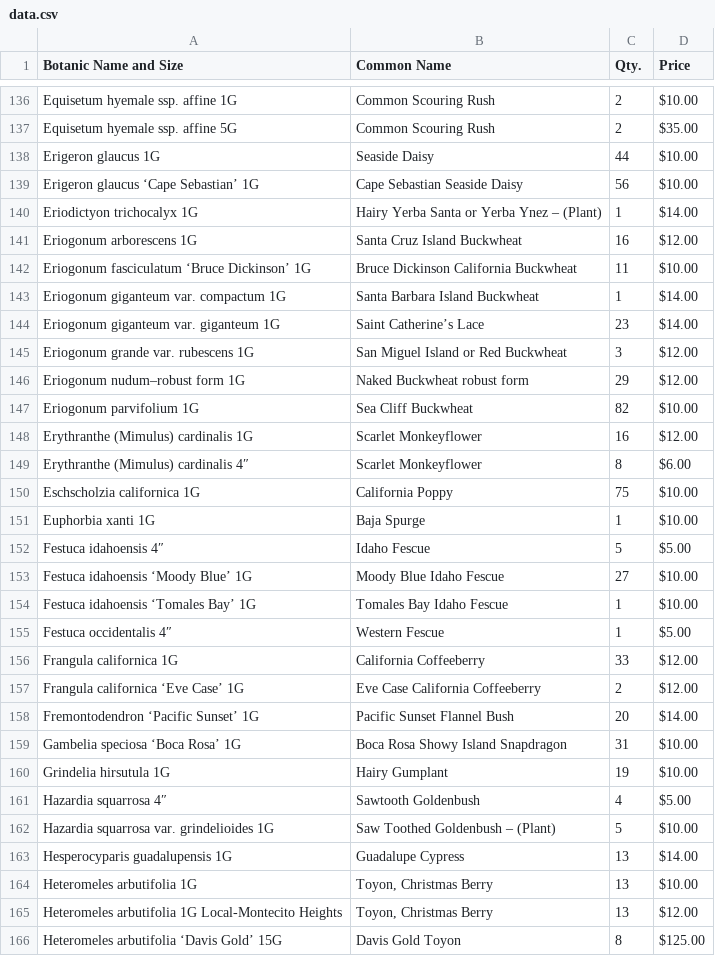
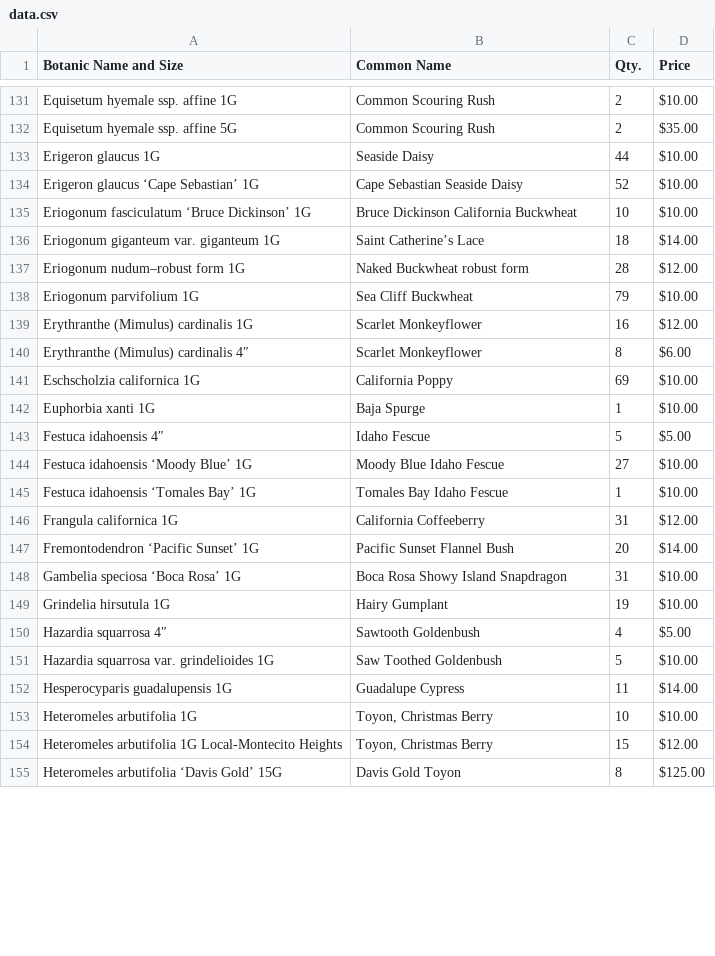
Before and after one commit to facetprude/payne2, a CSV file: data.csv, drawn as a sheet; only a part is shown, gaps mark what is left out; the diff covers the shown part only.

```diff
--- a/data.csv
+++ b/data.csv
@@ -138,14 +133,10 @@ Equisetum hyemale ssp. affine 5G,Common Scouring Rush,2,$35.00
 Erigeron glaucus 1G,Seaside Daisy,44,$10.00
-Erigeron glaucus ‘Cape Sebastian’ 1G,Cape Sebastian Seaside Daisy,56,$10.00
-Eriodictyon trichocalyx 1G,Hairy Yerba Santa or Yerba Ynez – (Plant),1,$14.00
-Eriogonum arborescens 1G,Santa Cruz Island Buckwheat,16,$12.00
-Eriogonum fasciculatum ‘Bruce Dickinson’ 1G,Bruce Dickinson California Buckwheat,11,$10.00
-Eriogonum giganteum var. compactum 1G,Santa Barbara Island Buckwheat,1,$14.00
-Eriogonum giganteum var. giganteum 1G,Saint Catherine’s Lace,23,$14.00
-Eriogonum grande var. rubescens 1G,San Miguel Island or Red Buckwheat,3,$12.00
-Eriogonum nudum–robust form 1G,Naked Buckwheat robust form,29,$12.00
-Eriogonum parvifolium 1G,Sea Cliff Buckwheat,82,$10.00
+Erigeron glaucus ‘Cape Sebastian’ 1G,Cape Sebastian Seaside Daisy,52,$10.00
+Eriogonum fasciculatum ‘Bruce Dickinson’ 1G,Bruce Dickinson California Buckwheat,10,$10.00
+Eriogonum giganteum var. giganteum 1G,Saint Catherine’s Lace,18,$14.00
+Eriogonum nudum–robust form 1G,Naked Buckwheat robust form,28,$12.00
+Eriogonum parvifolium 1G,Sea Cliff Buckwheat,79,$10.00
 Erythranthe (Mimulus) cardinalis 1G,Scarlet Monkeyflower,16,$12.00
 Erythranthe (Mimulus) cardinalis 4″,Scarlet Monkeyflower,8,$6.00
-Eschscholzia californica 1G,California Poppy,75,$10.00
+Eschscholzia californica 1G,California Poppy,69,$10.00
 Euphorbia xanti 1G,Baja Spurge,1,$10.00
@@ -154,5 +145,3 @@ Festuca idahoensis ‘Moody Blue’ 1G,Moody Blue Idaho Fescue,27,$10.00
 Festuca idahoensis ‘Tomales Bay’ 1G,Tomales Bay Idaho Fescue,1,$10.00
-Festuca occidentalis 4″,Western Fescue,1,$5.00
-Frangula californica 1G,California Coffeeberry,33,$12.00
-Frangula californica ‘Eve Case’ 1G,Eve Case California Coffeeberry,2,$12.00
+Frangula californica 1G,California Coffeeberry,31,$12.00
 Fremontodendron ‘Pacific Sunset’ 1G,Pacific Sunset Flannel Bush,20,$14.00
@@ -161,6 +150,6 @@ Grindelia hirsutula 1G,Hairy Gumplant,19,$10.00
 Hazardia squarrosa 4″,Sawtooth Goldenbush,4,$5.00
-Hazardia squarrosa var. grindelioides 1G,Saw Toothed Goldenbush – (Plant),5,$10.00
-Hesperocyparis guadalupensis 1G,Guadalupe Cypress,13,$14.00
-Heteromeles arbutifolia 1G,"Toyon, Christmas Berry",13,$10.00
-Heteromeles arbutifolia 1G Local-Montecito Heights,"Toyon, Christmas Berry",13,$12.00
+Hazardia squarrosa var. grindelioides 1G,Saw Toothed Goldenbush,5,$10.00
+Hesperocyparis guadalupensis 1G,Guadalupe Cypress,11,$14.00
+Heteromeles arbutifolia 1G,"Toyon, Christmas Berry",10,$10.00
+Heteromeles arbutifolia 1G Local-Montecito Heights,"Toyon, Christmas Berry",15,$12.00
 Heteromeles arbutifolia ‘Davis Gold’ 15G,Davis Gold Toyon,8,$125.00
```
Also changed, not shown: 3 added rows, 10 removed rows and 89 edited cells elsewhere in this file.
